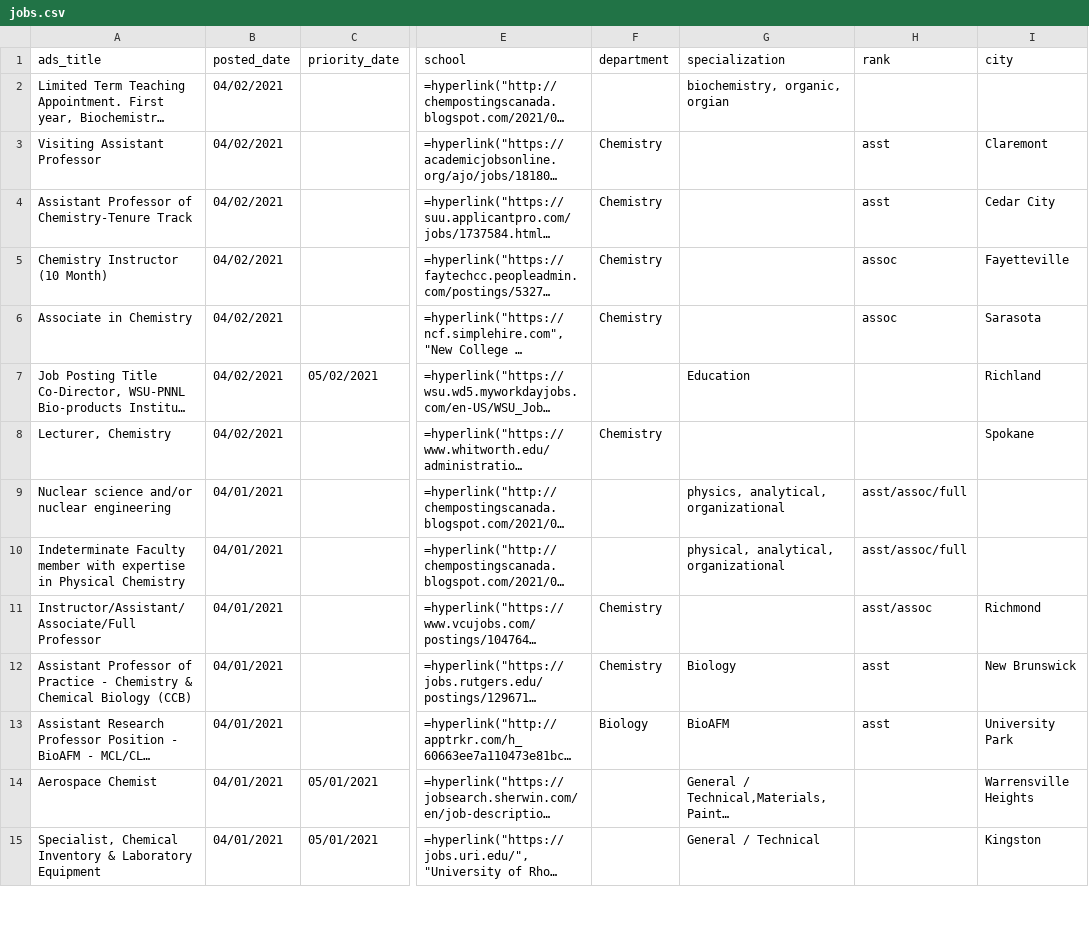
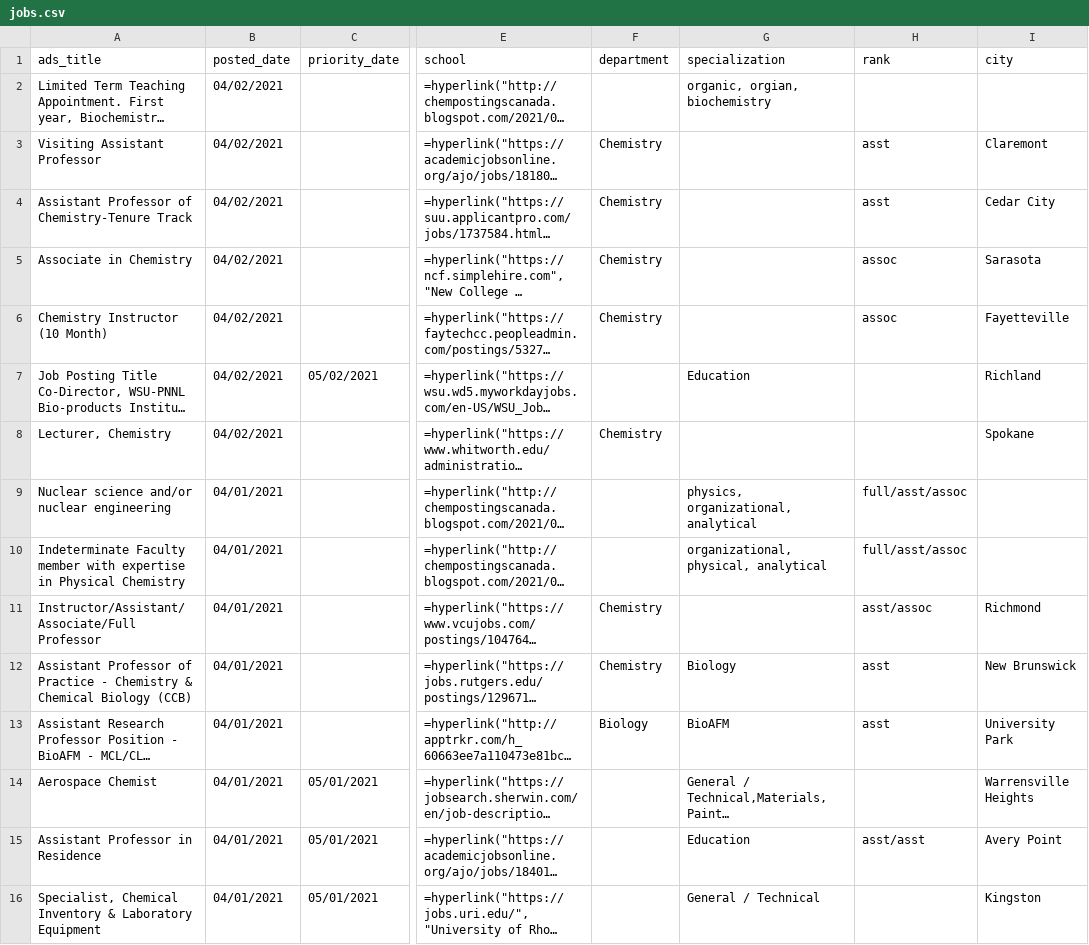
Before and after one commit to khoivan88/chemjobber-faculty-jobs-list-automation, a CSV file: data/jobs.csv, drawn as a sheet; only a part is shown, gaps mark what is left out; long unchanged cells end in …; the diff covers the shown part only; the diff names each change by its address in the sheet, - before the commit and + after, or states it on an @@ line.

```diff
--- a/data/jobs.csv
+++ b/data/jobs.csv
-G2 (specialization): biochemistry, organic, orgian
+G2 (specialization): organic, orgian, biochemistry
@@ row 6 moved to row 5: Associate in Chemistry @@
-G9 (specialization): physics, analytical, organizational
+G9 (specialization): physics, organizational, analytical
-H9:H10 (rank): asst/assoc/full
+H9:H10 (rank): full/asst/assoc
-G10 (specialization): physical, analytical, organizational
+G10 (specialization): organizational, physical, analytical
@@ row 16 moved to row 15: Assistant Professor in Residence @@
```
Also changed, not shown: 1 added row, 1 removed row, 7 moved rows and 3 edited cells elsewhere in this file.
